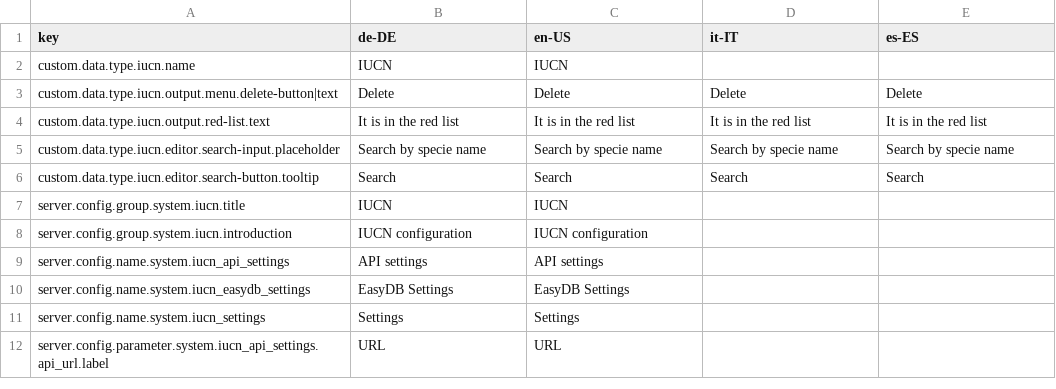
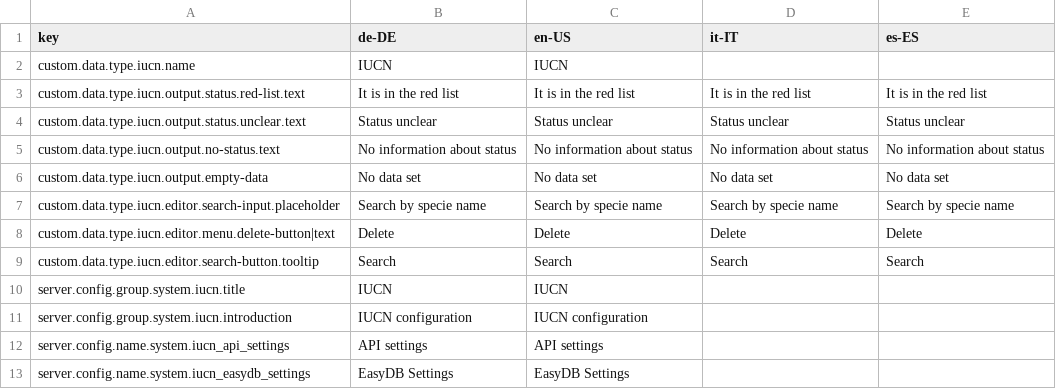
Before and after one commit to programmfabrik/easydb-custom-data-type-iucn, a CSV file: l10n/custom-data-type-iucn.csv, drawn as a sheet; only a part is shown; the shorter side is filled out with more unchanged rows.

```diff
--- a/l10n/custom-data-type-iucn.csv
+++ b/l10n/custom-data-type-iucn.csv
@@ -2,5 +2,8 @@ key,de-DE,en-US,it-IT,es-ES
 custom.data.type.iucn.name,IUCN,IUCN,,
-custom.data.type.iucn.output.menu.delete-button|text,Delete,Delete,Delete,Delete
-custom.data.type.iucn.output.red-list.text,It is in the red list,It is in the red list,It is in the red list,It is in the red list
+custom.data.type.iucn.output.status.red-list.text,It is in the red list,It is in the red list,It is in the red list,It is in the red list
+custom.data.type.iucn.output.status.unclear.text,Status unclear,Status unclear,Status unclear,Status unclear
+custom.data.type.iucn.output.no-status.text,No information about status,No information about status,No information about status,No information about status
+custom.data.type.iucn.output.empty-data,No data set,No data set,No data set,No data set
 custom.data.type.iucn.editor.search-input.placeholder,Search by specie name,Search by specie name,Search by specie name,Search by specie name
+custom.data.type.iucn.editor.menu.delete-button|text,Delete,Delete,Delete,Delete
 custom.data.type.iucn.editor.search-button.tooltip,Search,Search,Search,Search
```
Also changed, not shown: 4 other files.
